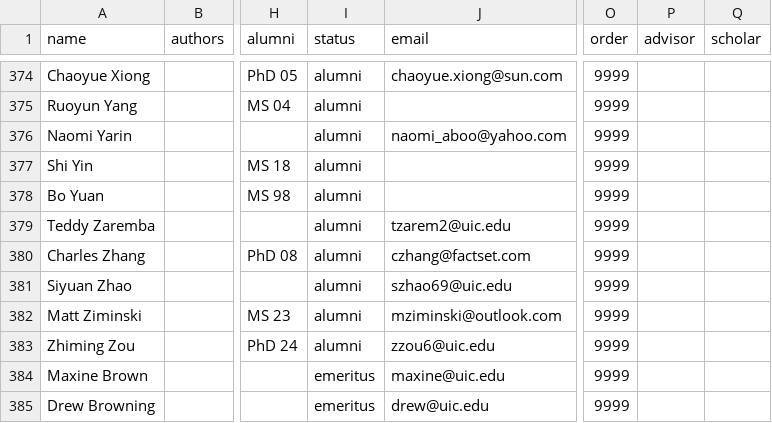
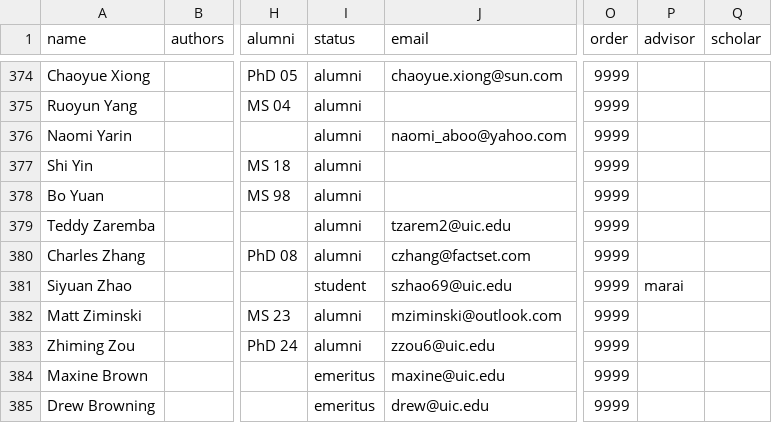
Before and after one commit to uic-evl/EVL-Website, a CSV file: _data/people.csv, drawn as a sheet; only a part is shown, gaps mark what is left out; the diff names each change by its address in the sheet, - before the commit and + after, or states it on an @@ line.

```diff
--- a/_data/people.csv
+++ b/_data/people.csv
-I381 (status): alumni
+I381 (status): student
-P381 (advisor): (empty)
+P381 (advisor): marai
```
